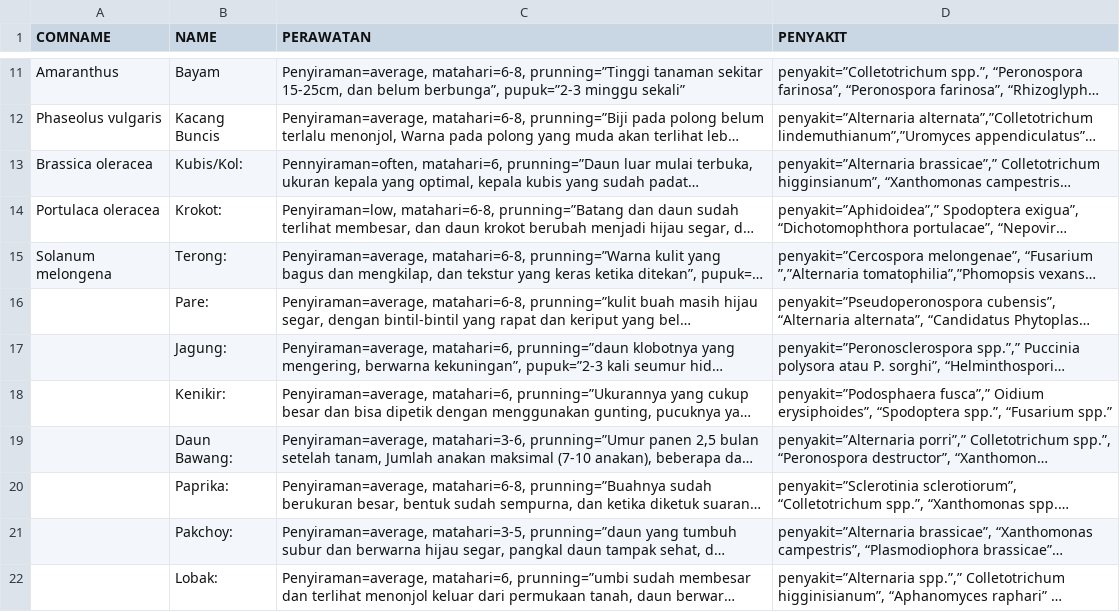
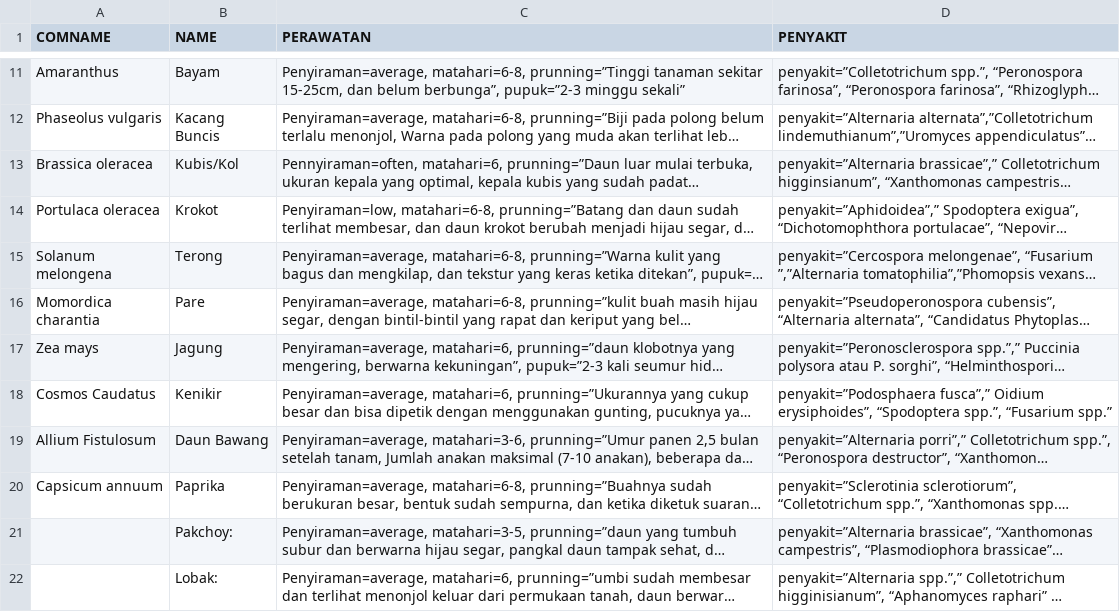
Before and after one commit to TrainingBear/OPSI-PlantAPI, a CSV file: Perawatan.csv, drawn as a sheet; only a part is shown, gaps mark what is left out; long unchanged cells end in …; the diff names each change by its address in the sheet, - before the commit and + after, or states it on an @@ line.

```diff
--- a/Perawatan.csv
+++ b/Perawatan.csv
-B13 (NAME): Kubis/Kol:
+B13 (NAME): Kubis/Kol
-B14 (NAME): Krokot:
+B14 (NAME): Krokot
-B15 (NAME): Terong:
+B15 (NAME): Terong
-A16 (COMNAME): (empty)
+A16 (COMNAME): Momordica charantia
-B16 (NAME): Pare:
+B16 (NAME): Pare
-A17 (COMNAME): (empty)
+A17 (COMNAME): Zea mays
-B17 (NAME): Jagung:
+B17 (NAME): Jagung
-A18 (COMNAME): (empty)
+A18 (COMNAME): Cosmos Caudatus
-B18 (NAME): Kenikir:
+B18 (NAME): Kenikir
-A19 (COMNAME): (empty)
+A19 (COMNAME): Allium Fistulosum
-B19 (NAME): Daun Bawang:
+B19 (NAME): Daun Bawang
-A20 (COMNAME): (empty)
+A20 (COMNAME): Capsicum annuum
-B20 (NAME): Paprika:
+B20 (NAME): Paprika
```
Also changed, not shown: 6 other files.
